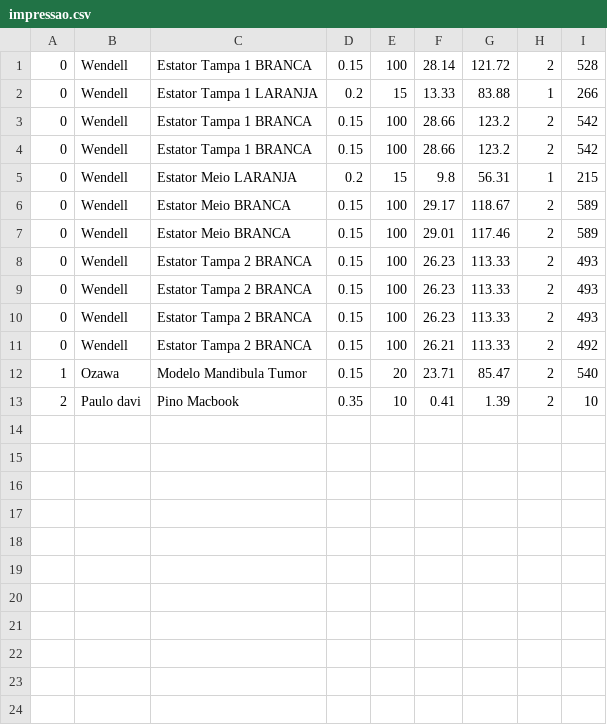
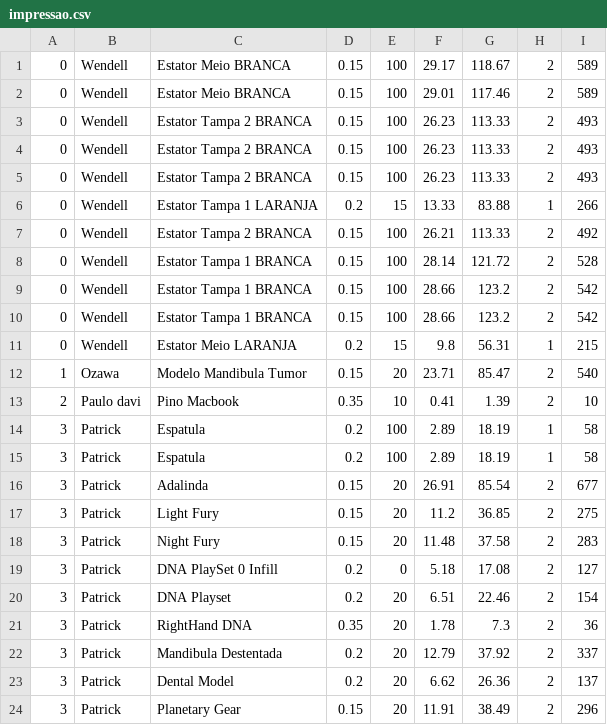
Before and after one commit to paahdiego/3D-Calculator, a CSV file: impressao.csv, drawn as a sheet.

```diff
--- a/impressao.csv
+++ b/impressao.csv
@@ -1,6 +1 @@
-0;Wendell;Estator Tampa 1 BRANCA;0.15;100;28.14;121.72;2;528
-0;Wendell;Estator Tampa 1 LARANJA;0.2;15;13.33;83.88;1;266
-0;Wendell;Estator Tampa 1 BRANCA;0.15;100;28.66;123.2;2;542
-0;Wendell;Estator Tampa 1 BRANCA;0.15;100;28.66;123.2;2;542
-0;Wendell;Estator Meio LARANJA;0.2;15;9.8;56.31;1;215
 0;Wendell;Estator Meio BRANCA;0.15;100;29.17;118.67;2;589
@@ -10,4 +5,20 @@
 0;Wendell;Estator Tampa 2 BRANCA;0.15;100;26.23;113.33;2;493
+0;Wendell;Estator Tampa 1 LARANJA;0.2;15;13.33;83.88;1;266
 0;Wendell;Estator Tampa 2 BRANCA;0.15;100;26.21;113.33;2;492
+0;Wendell;Estator Tampa 1 BRANCA;0.15;100;28.14;121.72;2;528
+0;Wendell;Estator Tampa 1 BRANCA;0.15;100;28.66;123.2;2;542
+0;Wendell;Estator Tampa 1 BRANCA;0.15;100;28.66;123.2;2;542
+0;Wendell;Estator Meio LARANJA;0.2;15;9.8;56.31;1;215
 1;Ozawa;Modelo Mandibula Tumor;0.15;20;23.71;85.47;2;540
 2;Paulo davi;Pino Macbook;0.35;10;0.41;1.39;2;10
+3;Patrick;Espatula;0.2;100;2.89;18.19;1;58
+3;Patrick;Espatula;0.2;100;2.89;18.19;1;58
+3;Patrick;Adalinda ;0.15;20;26.91;85.54;2;677
+3;Patrick;Light Fury;0.15;20;11.2;36.85;2;275
+3;Patrick;Night Fury;0.15;20;11.48;37.58;2;283
+3;Patrick;DNA PlaySet 0 Infill;0.2;0;5.18;17.08;2;127
+3;Patrick;DNA Playset;0.2;20;6.51;22.46;2;154
+3;Patrick;RightHand DNA;0.35;20;1.78;7.3;2;36
+3;Patrick;Mandibula Destentada;0.2;20;12.79;37.92;2;337
+3;Patrick;Dental Model;0.2;20;6.62;26.36;2;137
+3;Patrick;Planetary Gear;0.15;20;11.91;38.49;2;296
```
Also changed, not shown: 1 other file.
